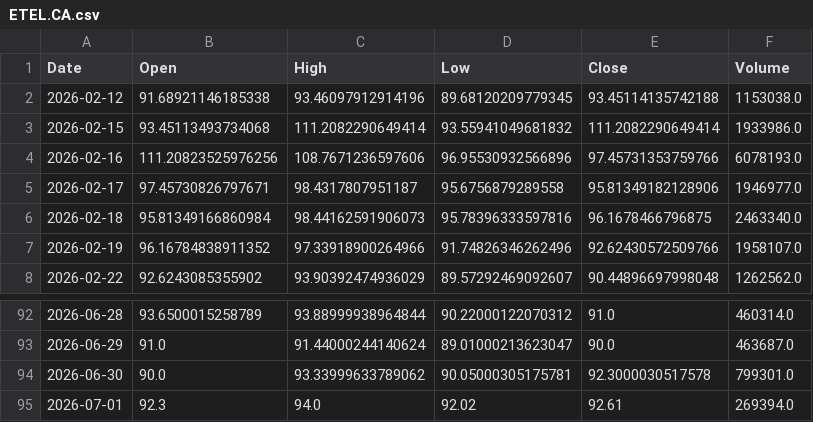
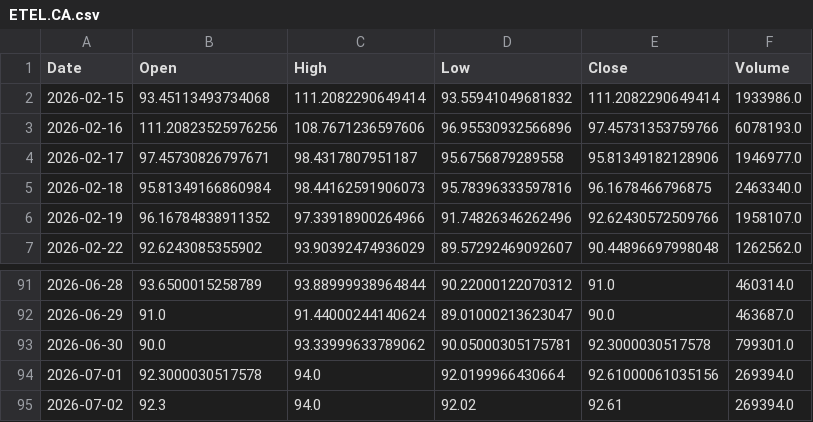
Before and after one commit to shadygad01/smartlist, a CSV file: historical_data/historical_data/ETEL.CA.csv, drawn as a sheet; only a part is shown, gaps mark what is left out.

```diff
--- a/historical_data/historical_data/ETEL.CA.csv
+++ b/historical_data/historical_data/ETEL.CA.csv
@@ -1,3 +1,2 @@
 Date,Open,High,Low,Close,Volume
-2026-02-12,91.68921146185338,93.46097912914196,89.68120209779345,93.45114135742188,1153038.0
 2026-02-15,93.45113493734068,111.2082290649414,93.55941049681832,111.2082290649414,1933986.0
@@ -94,2 +93,3 @@ Date,Open,High,Low,Close,Volume
 2026-06-30,90.0,93.33999633789062,90.05000305175781,92.3000030517578,799301.0
-2026-07-01,92.3,94.0,92.02,92.61,269394.0
+2026-07-01,92.3000030517578,94.0,92.0199966430664,92.61000061035156,269394.0
+2026-07-02,92.3,94.0,92.02,92.61,269394.0
```
Also changed, not shown: historical_data/historical_data/COMI.CA.csv, historical_data/historical_data/EAST.CA.csv, 44 other files.
